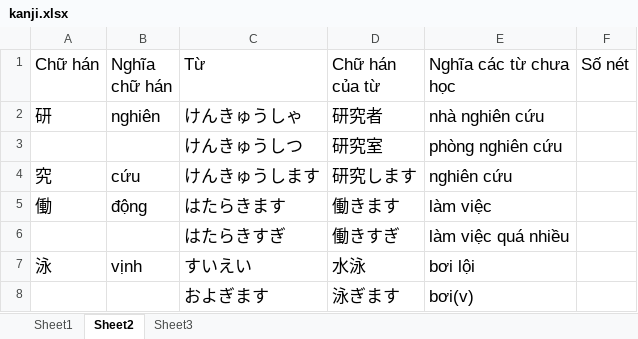
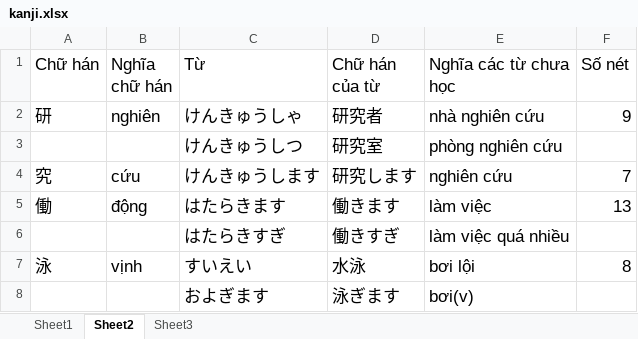
Before and after one commit to v2kt95/kanji_learning_Website, an Excel workbook: kanji.xlsx, sheet Sheet2, drawn as a sheet; values as stored, in another font and other column widths than the file's, no borders; the diff names each change by its address in the sheet, - before the commit and + after, or states it on an @@ line.

Commit message:
update kanji.xlsx

```diff
--- a/kanji.xlsx (sheet Sheet2)
+++ b/kanji.xlsx (sheet Sheet2)
-F2 (Số nét): (empty)
+F2 (Số nét): 9
-F4 (Số nét): (empty)
+F4 (Số nét): 7
-F5 (Số nét): (empty)
+F5 (Số nét): 13
-F7 (Số nét): (empty)
+F7 (Số nét): 8
```
